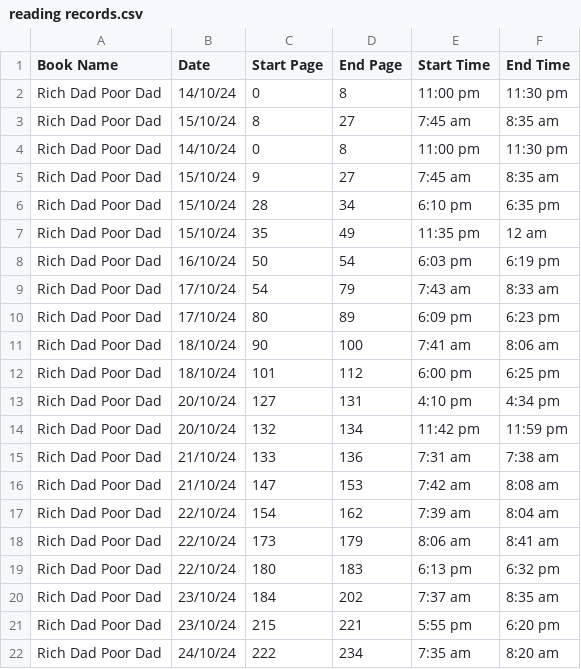
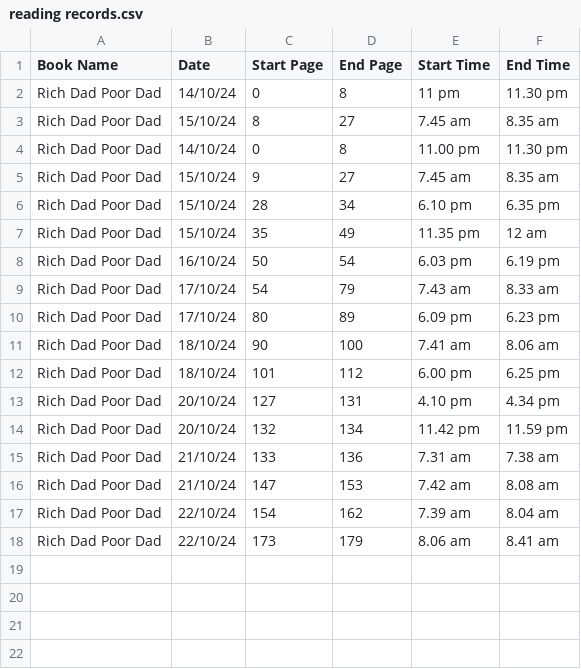
Before and after one commit to KalashShah19/ExpenseTracker, a CSV file: Data/reading records.csv, drawn as a sheet.

```diff
--- a/Data/reading records.csv
+++ b/Data/reading records.csv
@@ -1,22 +1,18 @@
 Book Name,Date,Start Page,End Page,Start Time,End Time
-Rich Dad Poor Dad,14/10/24,0,8,11:00 pm,11:30 pm
-Rich Dad Poor Dad,15/10/24,8,27,7:45 am,8:35 am
-Rich Dad Poor Dad,14/10/24,0,8,11:00 pm,11:30 pm
-Rich Dad Poor Dad,15/10/24,9,27,7:45 am,8:35 am
-Rich Dad Poor Dad,15/10/24,28,34,6:10 pm,6:35 pm
-Rich Dad Poor Dad,15/10/24,35,49,11:35 pm,12 am
-Rich Dad Poor Dad,16/10/24,50,54,6:03 pm,6:19 pm
-Rich Dad Poor Dad,17/10/24,54,79,7:43 am,8:33 am
-Rich Dad Poor Dad,17/10/24,80,89,6:09 pm,6:23 pm
-Rich Dad Poor Dad,18/10/24,90,100,7:41 am,8:06 am
-Rich Dad Poor Dad,18/10/24,101,112,6:00 pm,6:25 pm
-Rich Dad Poor Dad,20/10/24,127,131,4:10 pm,4:34 pm
-Rich Dad Poor Dad,20/10/24,132,134,11:42 pm,11:59 pm
-Rich Dad Poor Dad,21/10/24,133,136,7:31 am,7:38 am
-Rich Dad Poor Dad,21/10/24,147,153,7:42 am,8:08 am
-Rich Dad Poor Dad,22/10/24,154,162,7:39 am,8:04 am
-Rich Dad Poor Dad,22/10/24,173,179,8:06 am,8:41 am
-Rich Dad Poor Dad,22/10/24,180,183,6:13 pm,6:32 pm
-Rich Dad Poor Dad,23/10/24,184,202,7:37 am,8:35 am
-Rich Dad Poor Dad,23/10/24,215,221,5:55 pm,6:20 pm
-Rich Dad Poor Dad,24/10/24,222,234,7:35 am,8:20 am
+Rich Dad Poor Dad ,14/10/24,0,8,11 pm,11.30 pm
+Rich Dad Poor Dad ,15/10/24,8,27,7.45 am,8.35 am
+Rich Dad Poor Dad,14/10/24,0,8,11.00 pm,11.30 pm
+Rich Dad Poor Dad,15/10/24,9,27,7.45 am,8.35 am
+Rich Dad Poor Dad,15/10/24,28,34,6.10 pm,6.35 pm
+Rich Dad Poor Dad,15/10/24,35,49,11.35 pm,12 am
+Rich Dad Poor Dad,16/10/24,50,54,6.03 pm,6.19 pm
+Rich Dad Poor Dad,17/10/24,54,79,7.43 am,8.33 am
+Rich Dad Poor Dad,17/10/24,80,89,6.09 pm,6.23 pm
+Rich Dad Poor Dad,18/10/24,90,100,7.41 am,8.06 am
+Rich Dad Poor Dad,18/10/24,101,112,6.00 pm,6.25 pm
+Rich Dad Poor Dad,20/10/24,127,131,4.10 pm,4.34 pm
+Rich Dad Poor Dad,20/10/24,132,134,11.42 pm,11.59 pm
+Rich Dad Poor Dad,21/10/24,133,136,7.31 am,7.38 am
+Rich Dad Poor Dad,21/10/24,147,153,7.42 am,8.08 am
+Rich Dad Poor Dad,22/10/24,154,162,7.39 am,8.04 am
+Rich Dad Poor Dad,22/10/24,173,179,8.06 am,8.41 am
```
Also changed, not shown: Data/casepoint expenses.csv, Data/casepoint incomes.csv, 33 other files.
